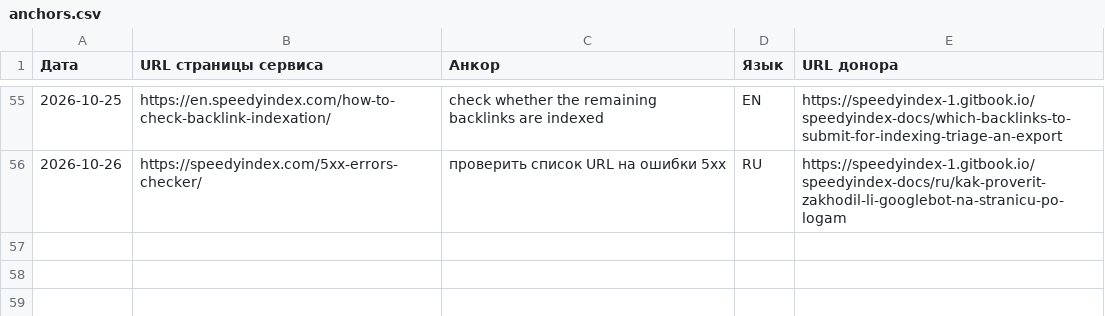
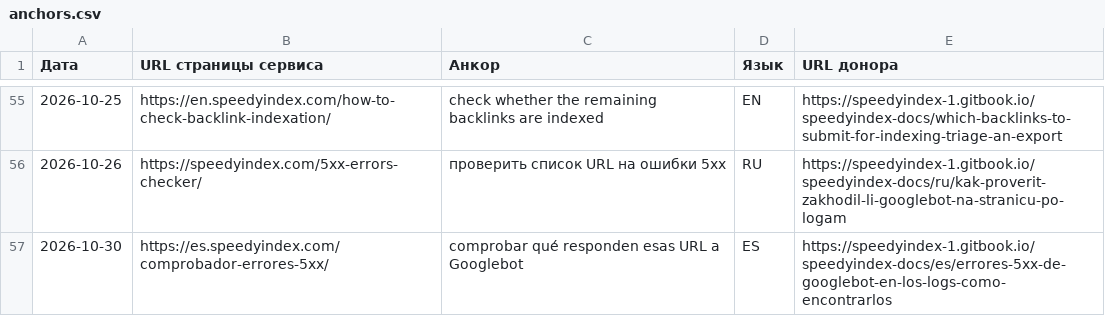
Before and after one commit to uskotoivo81-netizen/uskotoivo81-netizen.github.io, a CSV file: anchors.csv, drawn as a sheet; only a part is shown, gaps mark what is left out; the diff names each change by its address in the sheet, - before the commit and + after, or states it on an @@ line.

Commit message:
anchors.csv: GitBook ES 2026-10-30 (errores 5xx de Googlebot en los logs)

```diff
--- a/anchors.csv
+++ b/anchors.csv
+row 57: 2026-10-30 | https://es.speedyindex.com/comprobador-errores-5xx/ | comprobar qué responden esas URL a Googlebot | ES | https://speedyindex-1.gitbook.io/speedyindex-docs/es/errores-5xx-de-googlebot-en-los-logs-como-encontrarlos
```
